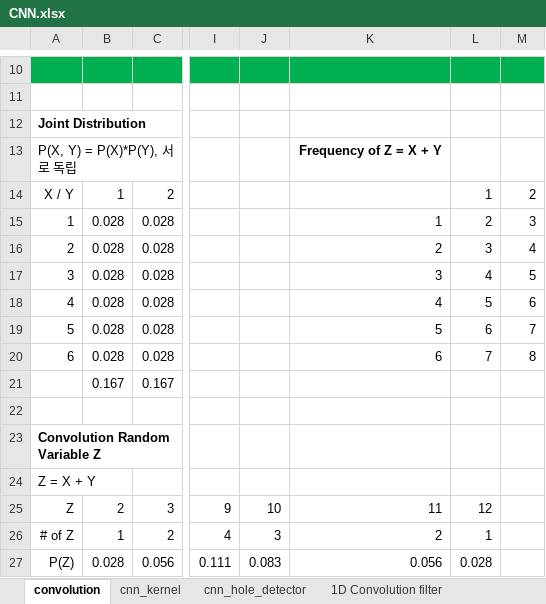
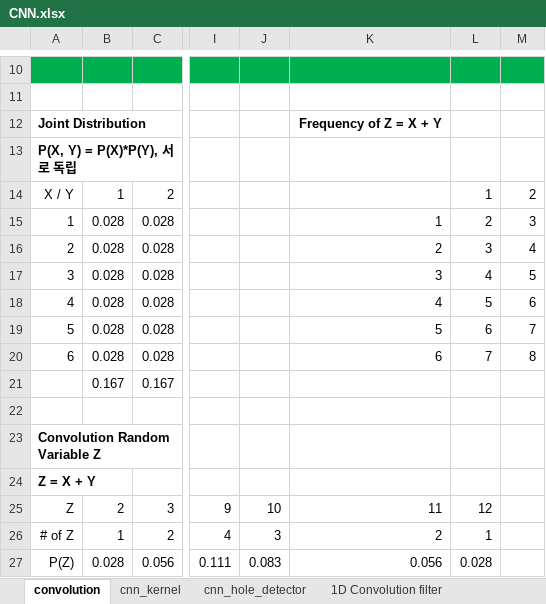
Before and after one commit to ancestor9/2026_Fall_Deep-Learning-with-Python, an Excel workbook: appendix/CNN.xlsx, sheet convolution, drawn as a sheet; only a part is shown, gaps mark what is left out; values as stored, in another font and other column widths than the file's, no borders; charts and pictures and conditional formats not drawn; the diff names each change by its address in the sheet, - before the commit and + after, or states it on an @@ line.

```diff
--- a/appendix/CNN.xlsx (sheet convolution)
+++ b/appendix/CNN.xlsx (sheet convolution)
-K12: (empty)
+K12: Frequency of Z = X + Y
-A13 bold: off
+A13 bold: on
-K13: Frequency of Z = X + Y
+K13: (empty)
-A24 bold: off
+A24 bold: on
```
Also changed, not shown: sheet 1D Convolution filter, charts or pictures.
